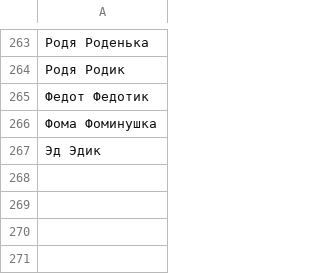
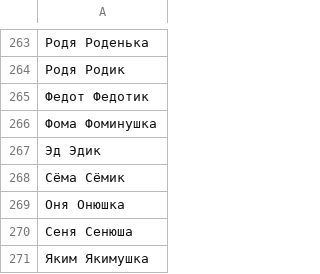
Before and after one commit to roddar92/linguistics_problems, a TSV file: src/ngrams/resources/diminutive/train_diminutives.tsv, drawn as a sheet; only a part is shown, gaps mark what is left out.

Commit message:
Diminutive -- Add train cases

```diff
--- a/src/ngrams/resources/diminutive/train_diminutives.tsv
+++ b/src/ngrams/resources/diminutive/train_diminutives.tsv
@@ -267 +267,5 @@
 Эд  Эдик
+Сёма    Сёмик
+Оня Онюшка
+Сеня    Сенюша
+Яким    Якимушка
```
Also changed, not shown: src/ngrams/resources/diminutive/test_diminutives.tsv.
